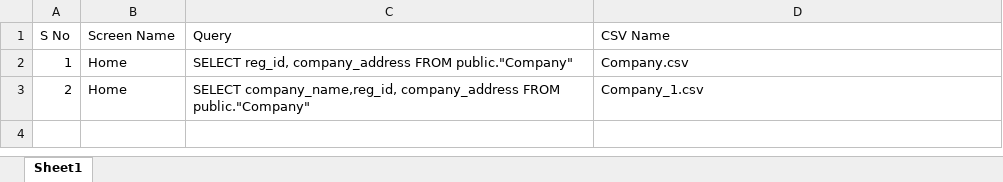
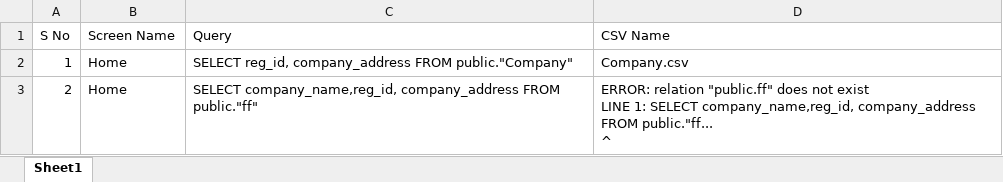
Before and after one commit to mindexpert7546/Postgres-to-CSV, an Excel workbook: QueryDetails.xlsx, sheet Sheet1, drawn as a sheet; values as stored, in another font and other column widths than the file's, no borders; ↵ is a line break in a cell; the diff names each change by its address in the sheet, - before the commit and + after, or states it on an @@ line.

```diff
--- a/QueryDetails.xlsx (sheet Sheet1)
+++ b/QueryDetails.xlsx (sheet Sheet1)
-C3 (Query): …company_address FROM public."Company"
+C3 (Query): …company_address FROM public."ff"
-D3 (CSV Name): Company_1.csv
+D3 (CSV Name): ERROR: relation "public.ff" does not exist ↵ LINE 1: SELECT company_name,reg_id, company_address FROM public."ff... ↵ ^
```
Also changed, not shown: 2 other files.
